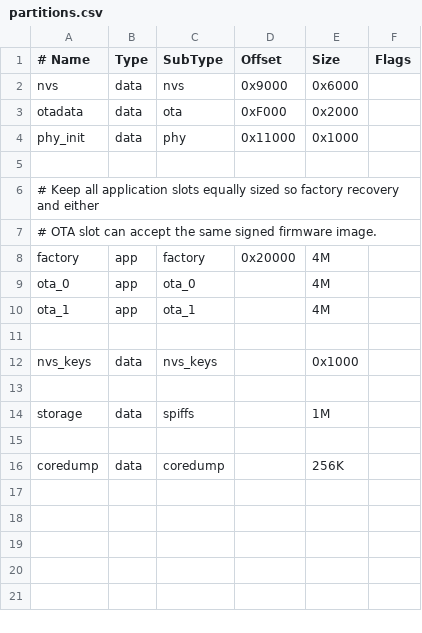
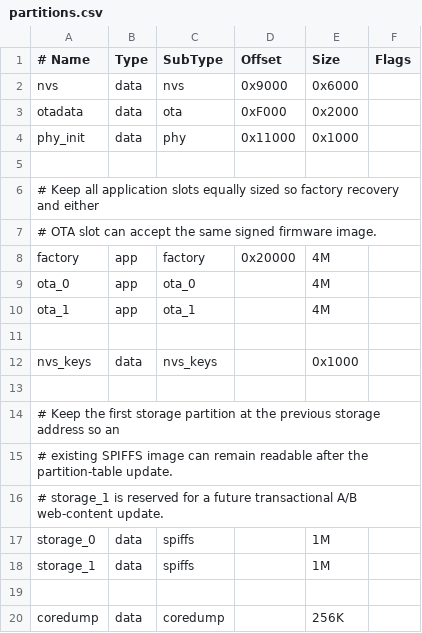
Before and after one commit to RedYu/spectra, a CSV file: partitions.csv, drawn as a sheet.

Commit message:
feat(storage): add dual SPIFFS partitions

```diff
--- a/partitions.csv
+++ b/partitions.csv
@@ -13,3 +13,7 @@ nvs_keys,           data,        nvs_keys,          ,  0x1000,
 
-storage,            data,        spiffs,            ,  1M,
+# Keep the first storage partition at the previous storage address so an
+# existing SPIFFS image can remain readable after the partition-table update.
+# storage_1 is reserved for a future transactional A/B web-content update.
+storage_0,          data,        spiffs,            ,  1M,
+storage_1,          data,        spiffs,            ,  1M,
 
```
Also changed, not shown: 2 other files.
